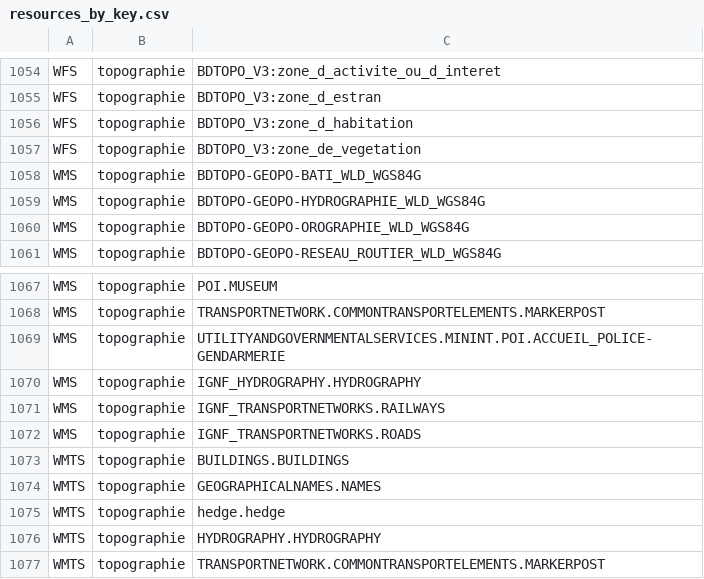
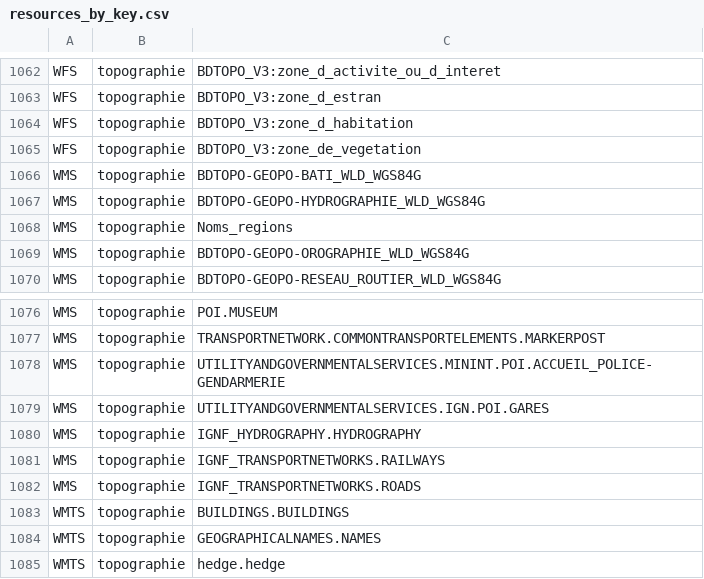
Before and after one commit to IGNF/geoportal-configuration, a CSV file: resources_by_key.csv, drawn as a sheet; only a part is shown, gaps mark what is left out; the shorter side is filled out with more unchanged rows; the diff covers the shown part only; the diff names each change by its address in the sheet, - before the commit and + after, or states it on an @@ line.

```diff
--- a/resources_by_key.csv
+++ b/resources_by_key.csv
+row 1068: WMS | topographie | Noms_regions
+row 1079: WMS | topographie | UTILITYANDGOVERNMENTALSERVICES.IGN.POI.GARES
```
Also changed, not shown: 11 added rows, 3 removed rows and 3 edited cells elsewhere in this file.
